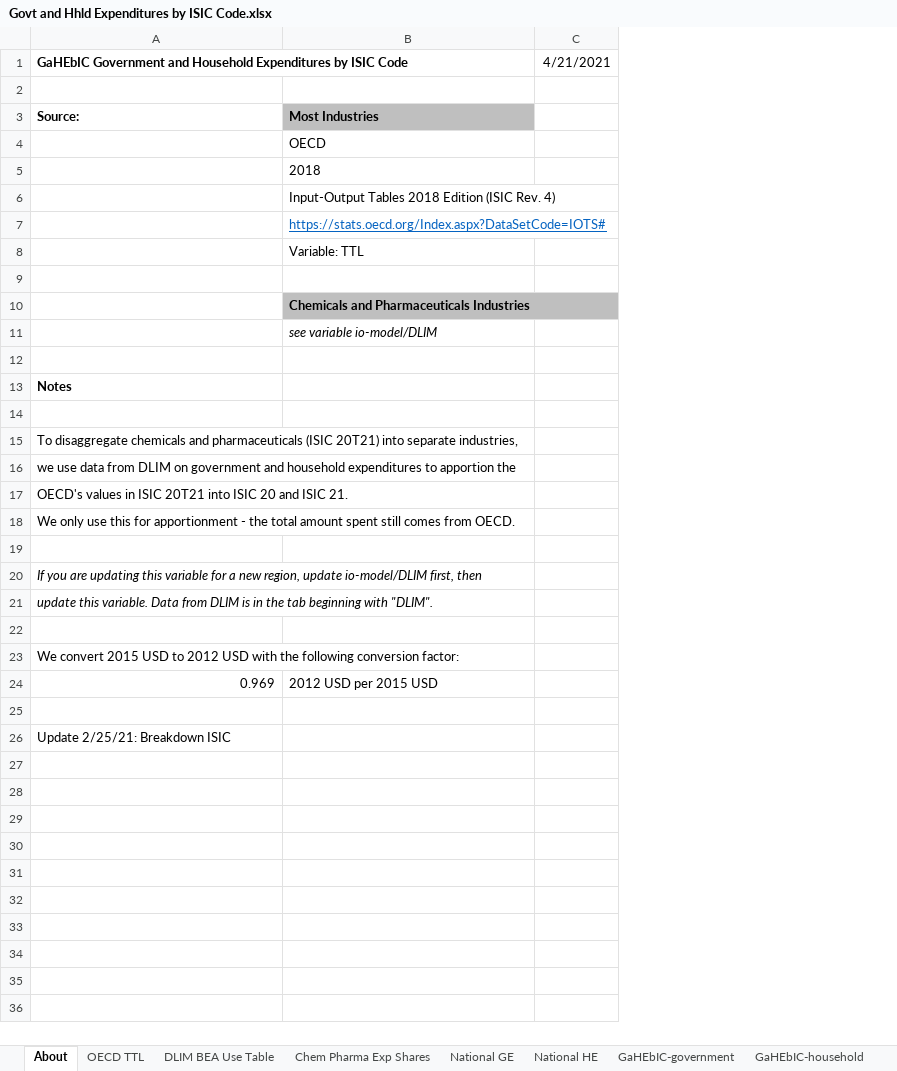
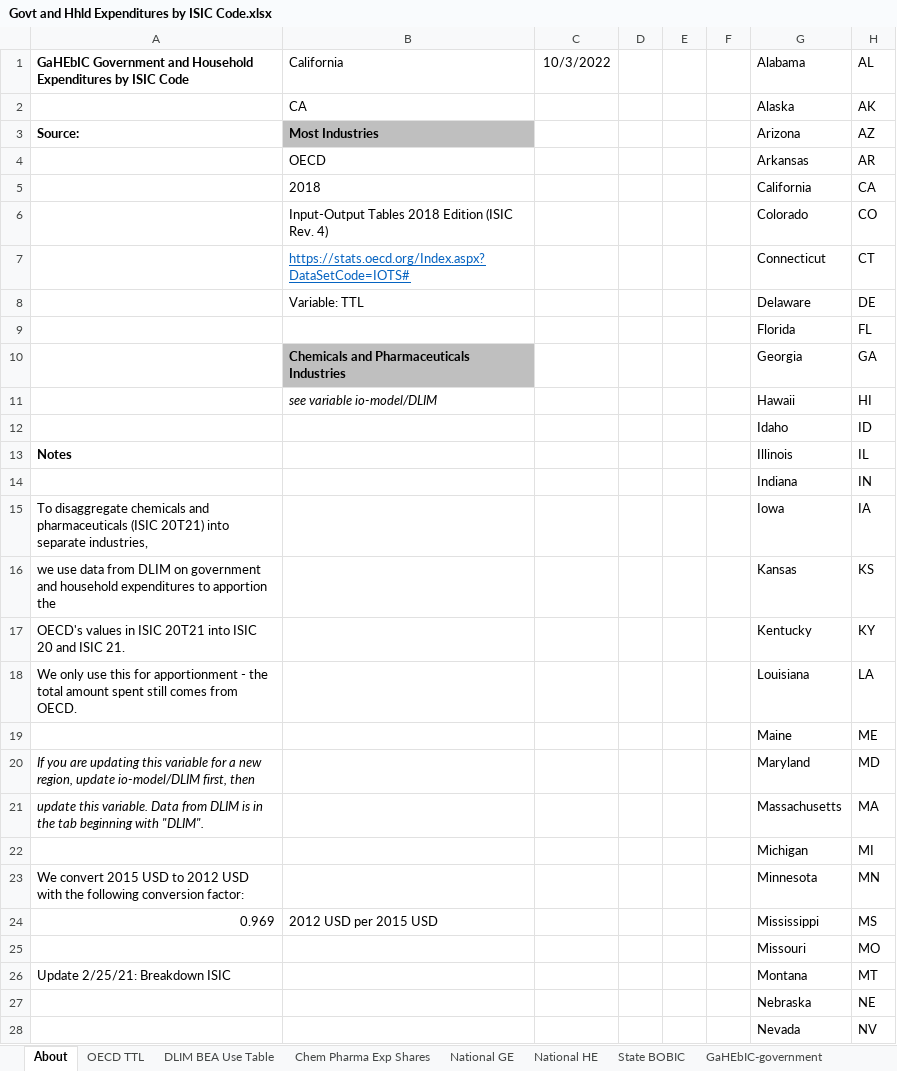
Before and after one commit to EnergyInnovation/eps-california, an Excel workbook: InputData/io-model/GaHEbIC/Govt and Hhld Expenditures by ISIC Code.xlsx, sheet About, drawn as a sheet; only a part is shown; values as stored, in another font and other column widths than the file's, no borders; 1 other sheet too large or unreadable and not compared; removed rows and columns are numbered as before the commit, all else as after; the diff covers the shown part only; the diff names each change by its address in the sheet, - before the commit and + after, or states it on an @@ line.

```diff
--- a/InputData/io-model/GaHEbIC/Govt and Hhld Expenditures by ISIC Code.xlsx (sheet About)
+++ b/InputData/io-model/GaHEbIC/Govt and Hhld Expenditures by ISIC Code.xlsx (sheet About)
+sheet tab: State BOBIC
-column C, row 1: 4/21/2021
+column C, row 1: 10/3/2022
+column D, empty
+column E, empty
+column F, empty
+column G, rows 1-26: Alabama | Alaska | Arizona | Arkansas | California | Colorado | Connecticut | Delaware | Florida | Georgia | Hawaii | Idaho | Illinois | Indiana | Iowa | Kansas | Kentucky | Louisiana | Maine | Maryland | Massachusetts | Michigan | Minnesota | Mississippi | Missouri | Montana
+column H, rows 1-26: AL | AK | AZ | AR | CA | CO | CT | DE | FL | GA | HI | ID | IL | IN | IA | KS | KY | LA | ME | MD | MA | MI | MN | MS | MO | MT
-B1: (empty)
+B1: California
-row 2: (empty)
+row 2:  | CA |  |  |  |  | Alaska | AK
-row 9: (empty)
+row 9:  |  |  |  |  |  | Florida | FL
-row 12: (empty)
+row 12:  |  |  |  |  |  | Idaho | ID
-row 14: (empty)
+row 14:  |  |  |  |  |  | Indiana | IN
-row 19: (empty)
+row 19:  |  |  |  |  |  | Maine | ME
-row 22: (empty)
+row 22:  |  |  |  |  |  | Michigan | MI
-row 25: (empty)
+row 25:  |  |  |  |  |  | Missouri | MO
+row 27:  |  |  |  |  |  | Nebraska | NE
+row 28:  |  |  |  |  |  | Nevada | NV
```
Also changed, not shown: 22 added rows elsewhere in this sheet, sheet GaHEbIC-household, sheet GaHEbIC-government, sheet National GE, sheet National HE, sheet Chem Pharma Exp Shares, hidden cells, InputData/io-model/BPCiObIC/BAU Perc Cng in Output by ISIC Code.xlsx, InputData/io-model/HSR/Household Savings Rate.xlsx, 20 other files.
